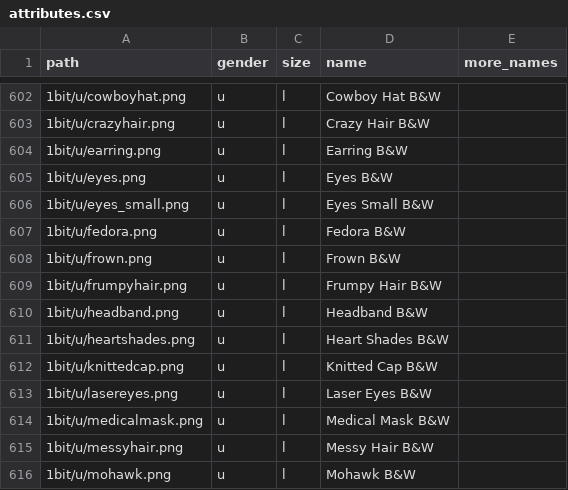
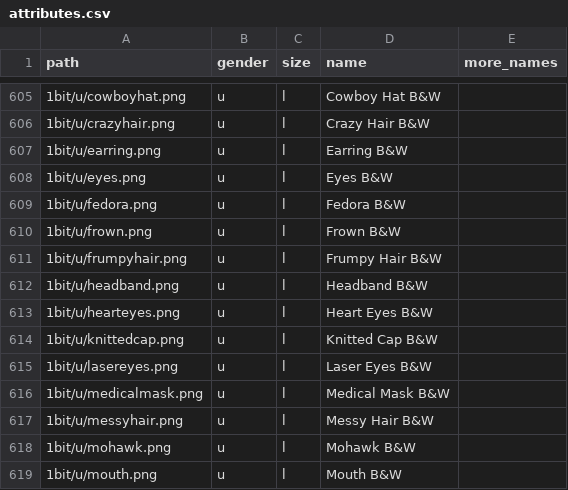
Before and after one commit to cryptopunksnotdead/punks.sandbox, a CSV file: spritesheet/attributes.csv, drawn as a sheet; only a part is shown, gaps mark what is left out; the shorter side is filled out with more unchanged rows; removed rows and columns are numbered as before the commit, all else as after; the diff covers the shown part only; the diff names each change by its address in the sheet, - before the commit and + after, or states it on an @@ line.

```diff
--- a/spritesheet/attributes.csv
+++ b/spritesheet/attributes.csv
-row 606: 1bit/u/eyes_small.png | u | l | Eyes Small B&W
-A613 (path): 1bit/u/heartshades.png
+A613 (path): 1bit/u/hearteyes.png
-D613 (name): Heart Shades B&W
+D613 (name): Heart Eyes B&W
```
Also changed, not shown: 13 added rows elsewhere in this file, cryptopunks/config/spritesheet.csv, 2 other files.
